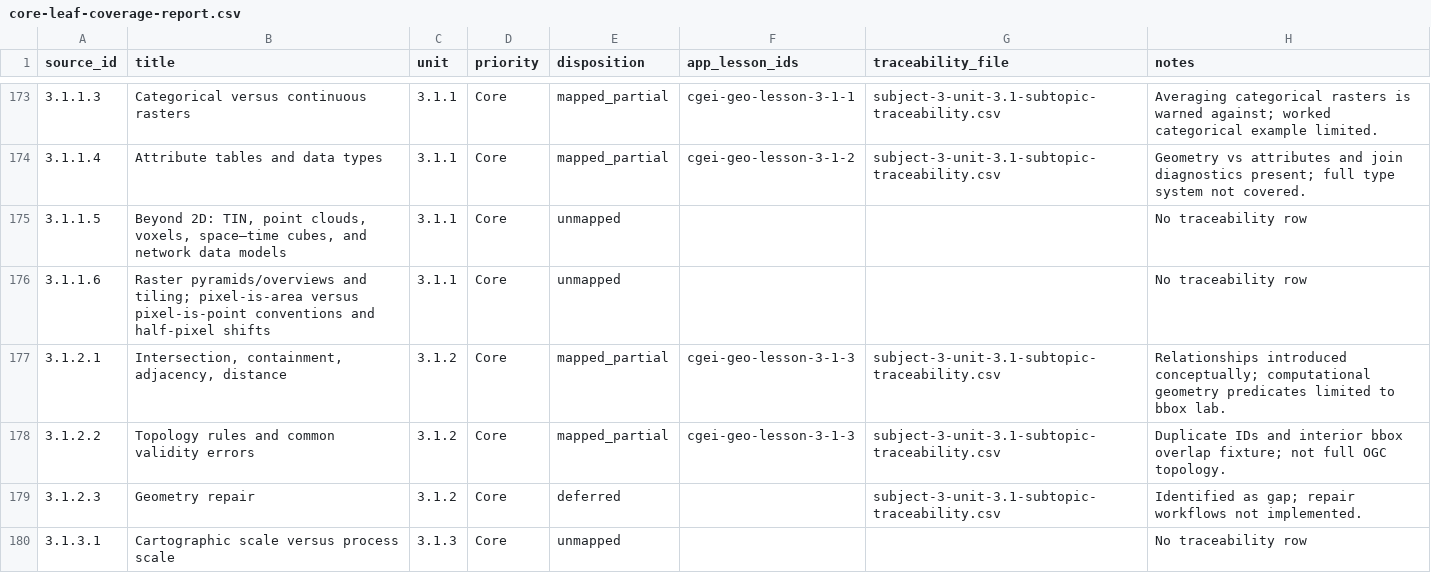
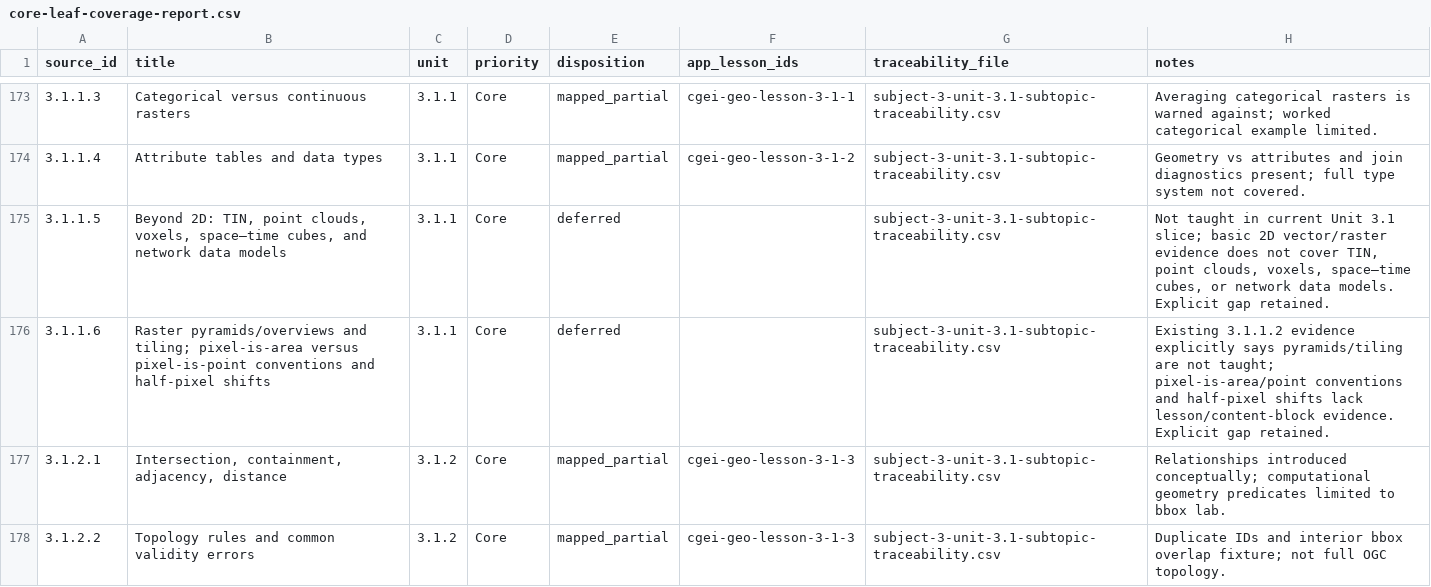
Before and after one commit to musab-shahid/my-study, a CSV file: docs/cgei/source-toc/core-leaf-coverage-report.csv, drawn as a sheet; only a part is shown, gaps mark what is left out; the shorter side is filled out with more unchanged rows.

Commit message:
docs(cgei): reflect explicit dispositions for spatial model gaps

```diff
--- a/docs/cgei/source-toc/core-leaf-coverage-report.csv
+++ b/docs/cgei/source-toc/core-leaf-coverage-report.csv
@@ -174,4 +174,4 @@ source_id,title,unit,priority,disposition,app_lesson_ids,traceability_file,notes
 3.1.1.4,Attribute tables and data types,3.1.1,Core,mapped_partial,cgei-geo-lesson-3-1-2,subject-3-unit-3.1-subtopic-traceability.csv,Geometry vs attributes and join diagnostics present; full type system not covered.
-3.1.1.5,"Beyond 2D: TIN, point clouds, voxels, space–time cubes, and network data models",3.1.1,Core,unmapped,,,No traceability row
-3.1.1.6,Raster pyramids/overviews and tiling; pixel-is-area versus pixel-is-point conventions and half-pixel shifts,3.1.1,Core,unmapped,,,No traceability row
+3.1.1.5,"Beyond 2D: TIN, point clouds, voxels, space–time cubes, and network data models",3.1.1,Core,deferred,,subject-3-unit-3.1-subtopic-traceability.csv,"Not taught in current Unit 3.1 slice; basic 2D vector/raster evidence does not cover TIN, point clouds, voxels, space–time cubes, or network data models. Explicit gap retained."
+3.1.1.6,Raster pyramids/overviews and tiling; pixel-is-area versus pixel-is-point conventions and half-pixel shifts,3.1.1,Core,deferred,,subject-3-unit-3.1-subtopic-traceability.csv,Existing 3.1.1.2 evidence explicitly says pyramids/tiling are not taught; pixel-is-area/point conventions and half-pixel shifts lack lesson/content-block evidence. Explicit gap retained.
 3.1.2.1,"Intersection, containment, adjacency, distance",3.1.2,Core,mapped_partial,cgei-geo-lesson-3-1-3,subject-3-unit-3.1-subtopic-traceability.csv,Relationships introduced conceptually; computational geometry predicates limited to bbox lab.
```
